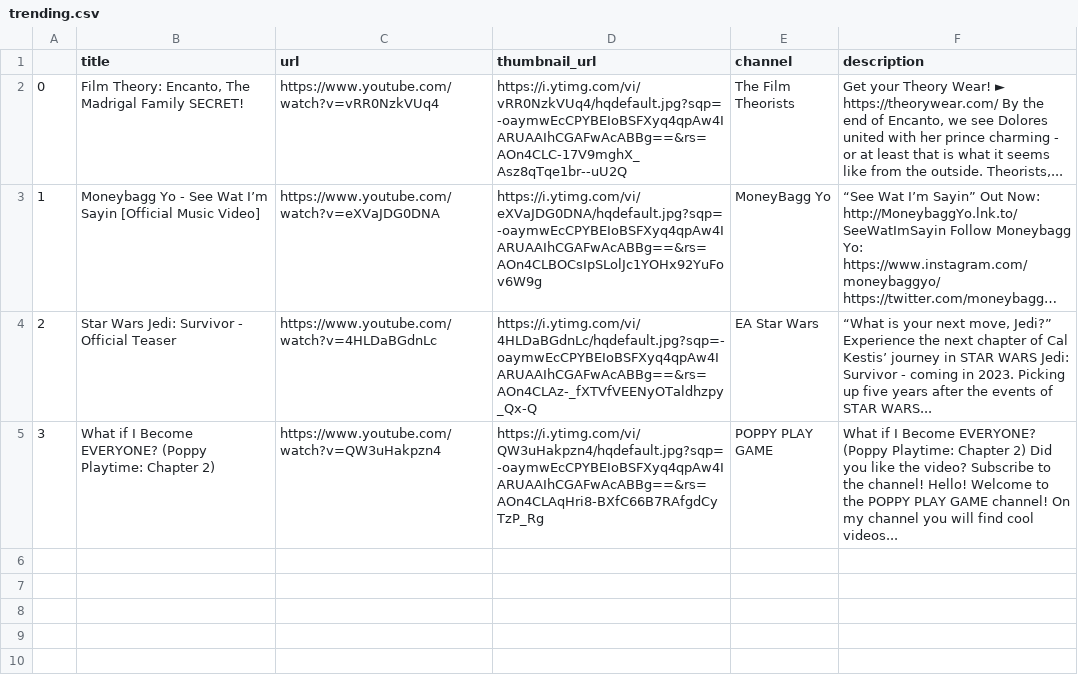
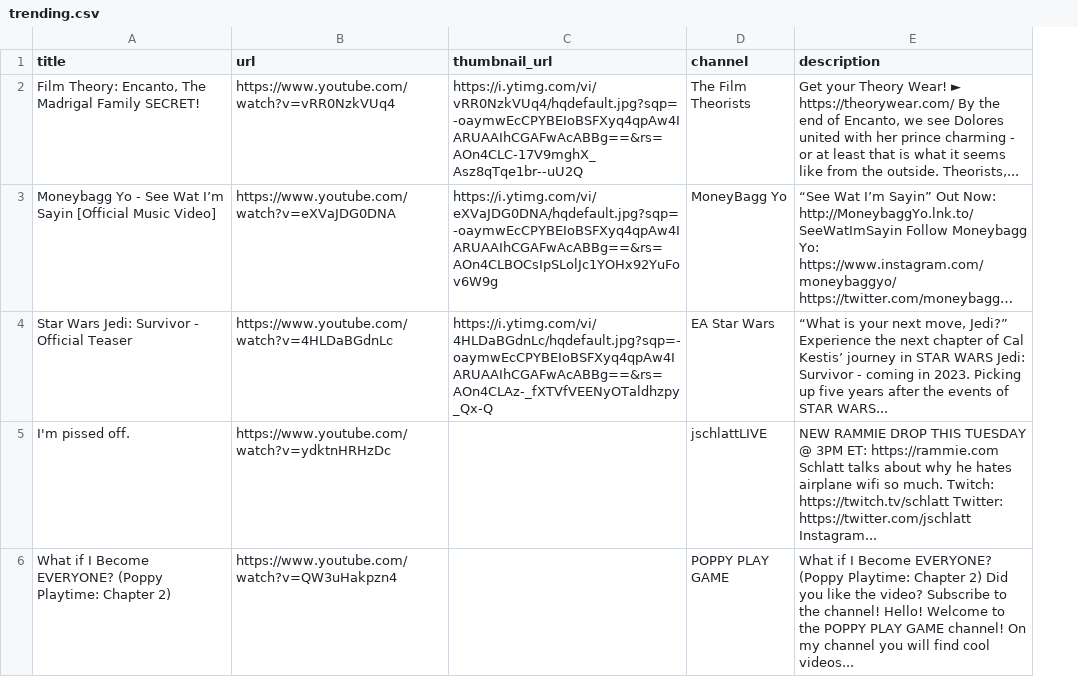
Before and after one commit to sanjayfintech11/Selenium-Youtube-Scraper--Live, a CSV file: trending.csv, drawn as a sheet; only a part is shown; long unchanged cells end in …; removed rows and columns are numbered as before the commit, all else as after; the diff covers the shown part only; the diff names each change by its address in the sheet, - before the commit and + after, or states it on an @@ line.

```diff
--- a/trending.csv
+++ b/trending.csv
-column A, rows 2-5: 0 | 1 | 2 | 3
+row 5: I'm pissed off. | https://www.youtube.com/watch?v=ydktnHRHzDc |  | jschlattLIVE | NEW RAMMIE DROP THIS TUESDAY @ 3PM ET: https://rammie.com Schlatt talks about why he hates airplane wifi so much. Twitch: https://twitch.tv/schlatt Twitter: https://twitter.com/jschlatt Instagram...
-C6 (thumbnail_url): https://i.ytimg.com/vi/QW3uHakpzn4/hqdefault.jpg?sqp=-oaymwEcCPYBEIoBSFXyq4qpAw4IARUAAIhCGAFwAcABBg==&rs=AOn4CLAqHri8-BXfC66B7RAfgdCyTzP_Rg
+C6 (thumbnail_url): (empty)
```
Also changed, not shown: 5 added rows elsewhere in this file, 1 other file.
